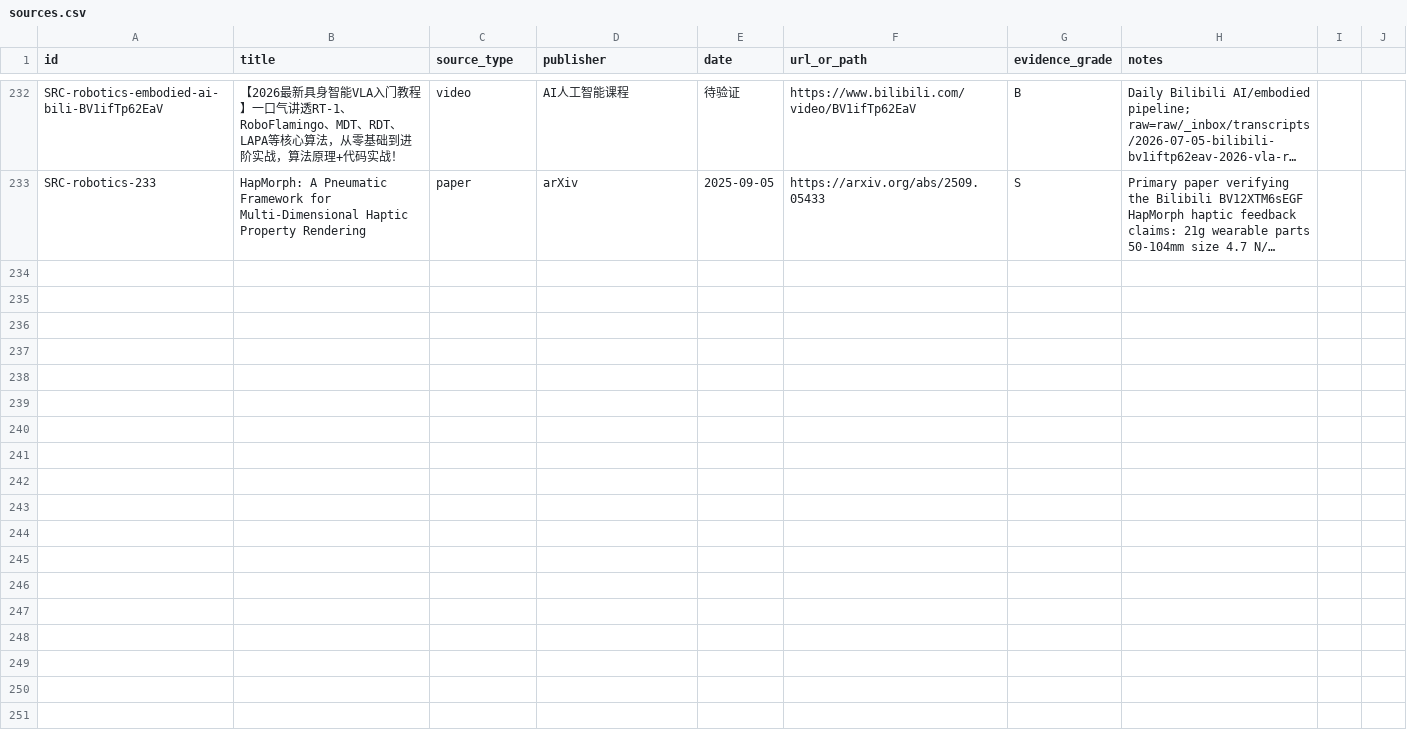
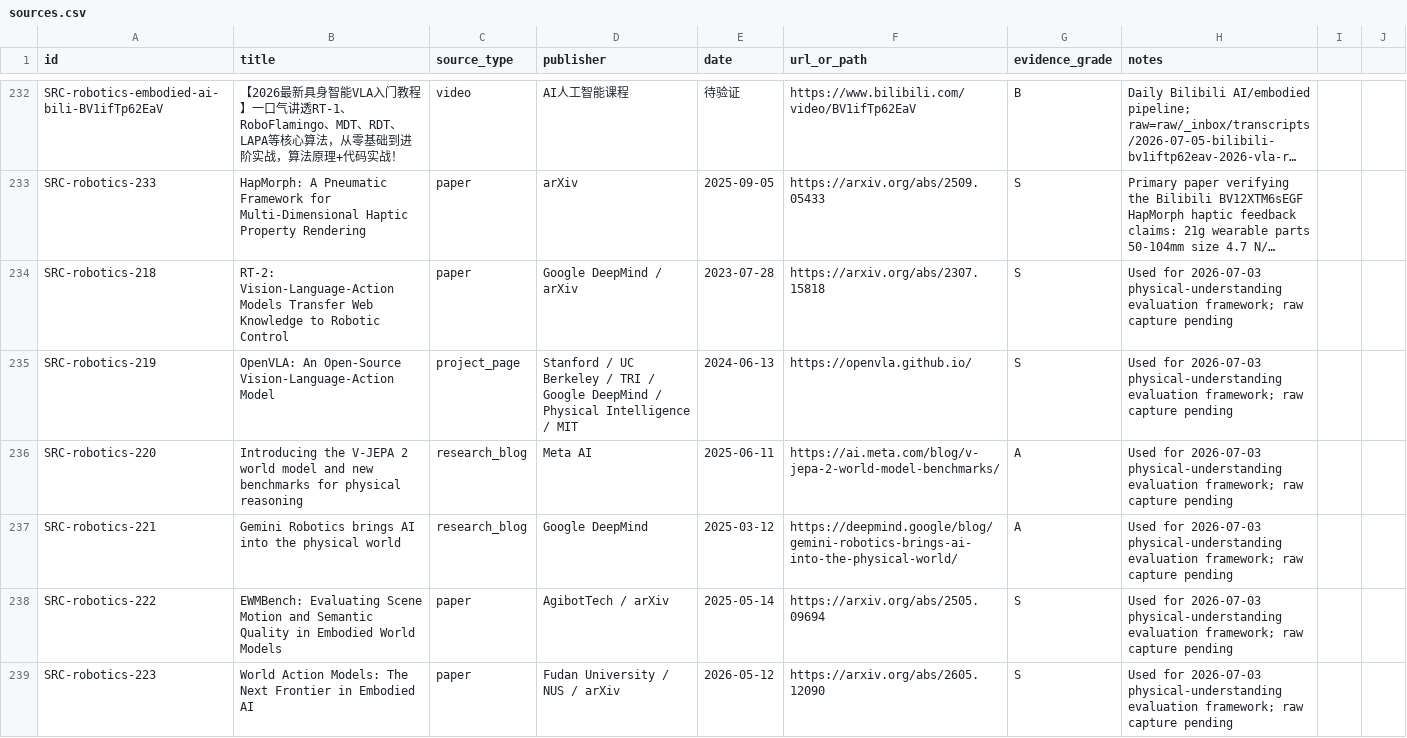
Before and after one commit to terryma2024/industry_analysis, a CSV file: knowledge/robotics-embodied-ai/sources.csv, drawn as a sheet; only a part is shown, gaps mark what is left out; long unchanged cells end in …; the diff names each change by its address in the sheet, - before the commit and + after, or states it on an @@ line.

Commit message:
Add embodied model physical understanding notes

```diff
--- a/knowledge/robotics-embodied-ai/sources.csv
+++ b/knowledge/robotics-embodied-ai/sources.csv
+row 234: SRC-robotics-218 | RT-2: Vision-Language-Action Models Transfer Web Knowledge to Robotic Control | paper | Google DeepMind / arXiv | 2023-07-28 | https://arxiv.org/abs/2307.15818 | S | Used for 2026-07-03 physical-understanding evaluation framework; raw capture pending
+row 235: SRC-robotics-219 | OpenVLA: An Open-Source Vision-Language-Action Model | project_page | Stanford / UC Berkeley / TRI / Google DeepMind / Physical Intelligence / MIT | 2024-06-13 | https://openvla.github.io/ | S | Used for 2026-07-03 physical-understanding evaluation framework; raw capture pending
+row 236: SRC-robotics-220 | Introducing the V-JEPA 2 world model and new benchmarks for physical reasoning | research_blog | Meta AI | 2025-06-11 | https://ai.meta.com/blog/v-jepa-2-world-model-benchmarks/ | A | Used for 2026-07-03 physical-understanding evaluation framework; raw capture pending
+row 237: SRC-robotics-221 | Gemini Robotics brings AI into the physical world | research_blog | Google DeepMind | 2025-03-12 | https://deepmind.google/blog/gemini-robotics-brings-ai-into-the-physical-world/ | A | Used for 2026-07-03 physical-understanding evaluation framework; raw capture pending
+row 238: SRC-robotics-222 | EWMBench: Evaluating Scene Motion and Semantic Quality in Embodied World Models | paper | AgibotTech / arXiv | 2025-05-14 | https://arxiv.org/abs/2505.09694 | S | Used for 2026-07-03 physical-understanding evaluation framework; raw capture pending
+row 239: SRC-robotics-223 | World Action Models: The Next Frontier in Embodied AI | paper | Fudan University / NUS / arXiv | 2026-05-12 | https://arxiv.org/abs/2605.12090 | S | Used for 2026-07-03 physical-understanding evaluation framework; raw capture pending
```
Also changed, not shown: 6 other files.
